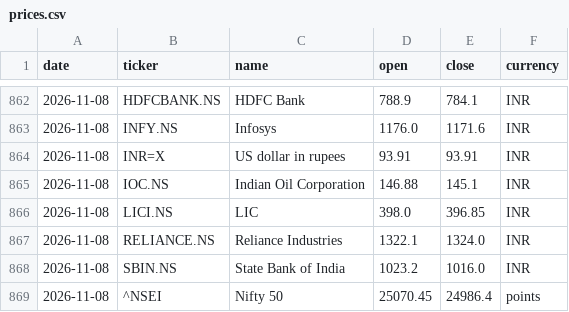
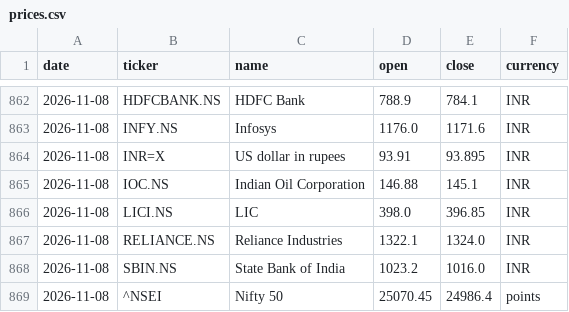
Before and after one commit to samarthkalani0-lab/Stock-Charter, a CSV file: data/prices.csv, drawn as a sheet; only a part is shown, gaps mark what is left out.

```diff
--- a/data/prices.csv
+++ b/data/prices.csv
@@ -863,3 +863,3 @@ date,ticker,name,open,close,currency
 2026-11-08,INFY.NS,Infosys,1176.0,1171.6,INR
-2026-11-08,INR=X,US dollar in rupees,93.91,93.91,INR
+2026-11-08,INR=X,US dollar in rupees,93.91,93.895,INR
 2026-11-08,IOC.NS,Indian Oil Corporation,146.88,145.1,INR
```
